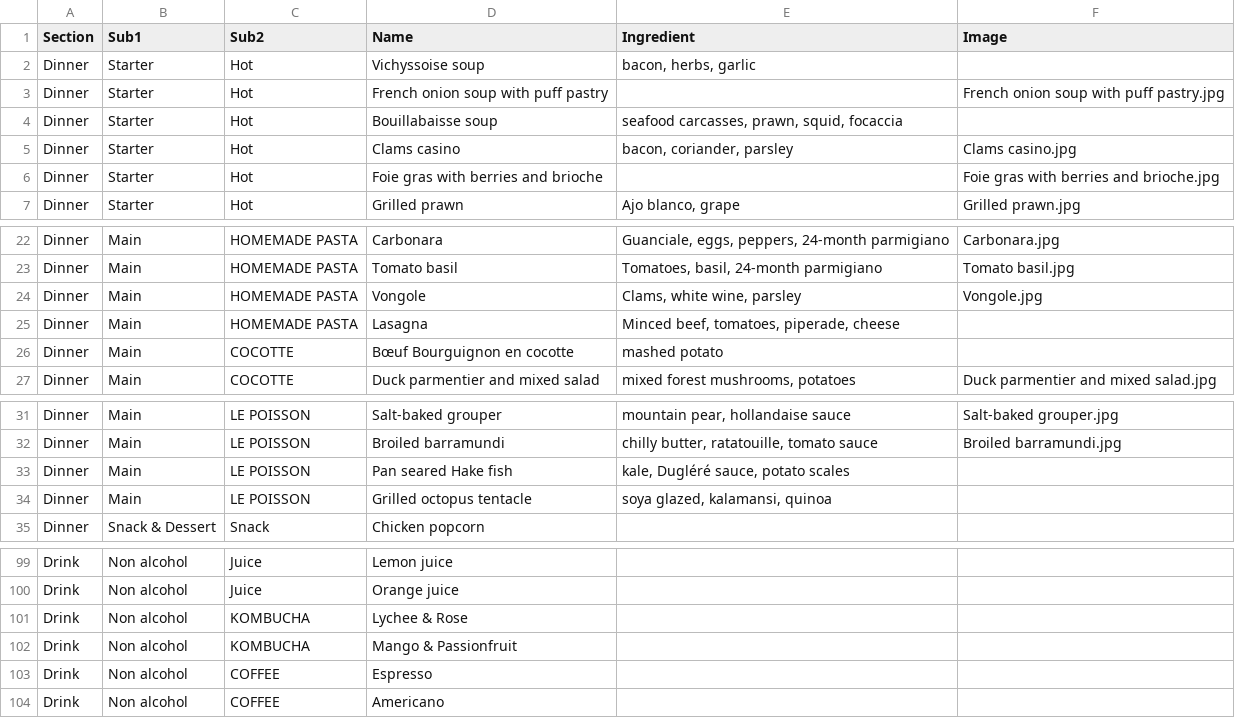
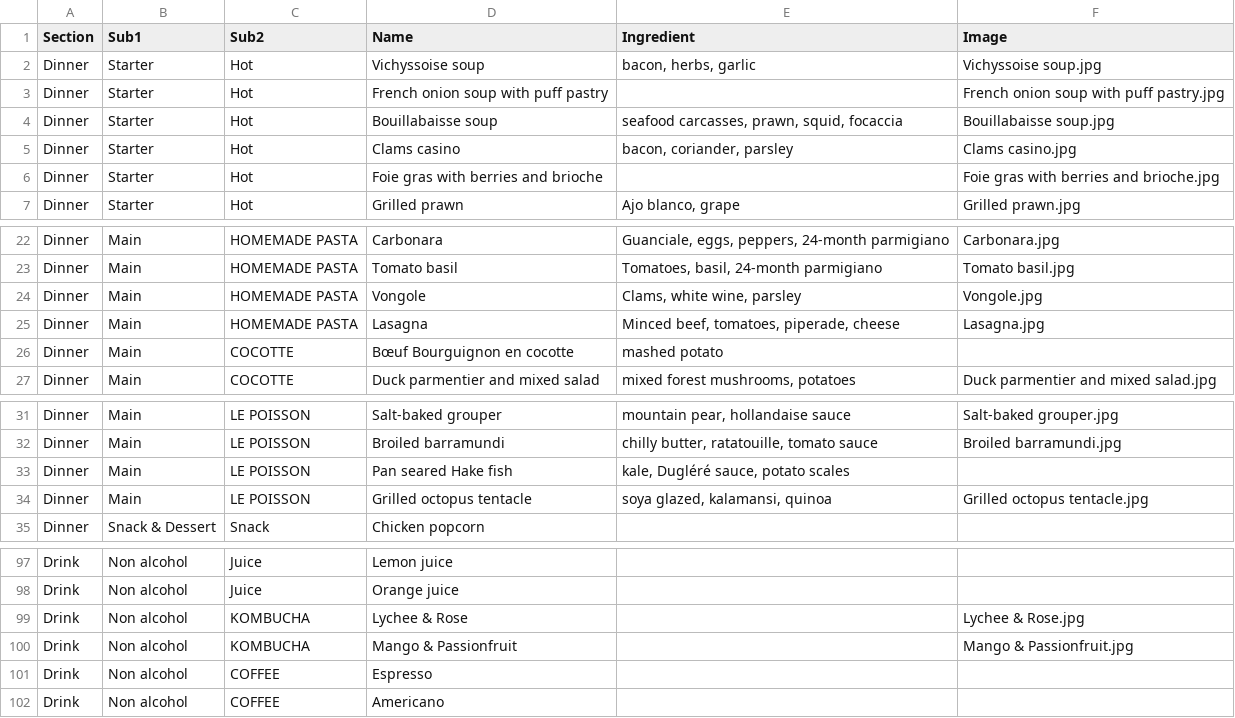
Before and after one commit to tiendao2501/tiendao2501, a CSV file: menu.csv, drawn as a sheet; only a part is shown, gaps mark what is left out; the diff covers the shown part only.

```diff
--- a/menu.csv
+++ b/menu.csv
@@ -1,5 +1,5 @@
 Section,Sub1,Sub2,Name,Ingredient,Image
-Dinner,Starter,Hot,Vichyssoise soup,"bacon, herbs, garlic",
+Dinner,Starter,Hot,Vichyssoise soup,"bacon, herbs, garlic",Vichyssoise soup.jpg
 Dinner,Starter,Hot,French onion soup with puff pastry,,French onion soup with puff pastry.jpg
-Dinner,Starter,Hot,Bouillabaisse soup,"seafood carcasses, prawn, squid, focaccia",
+Dinner,Starter,Hot,Bouillabaisse soup,"seafood carcasses, prawn, squid, focaccia",Bouillabaisse soup.jpg
 Dinner,Starter,Hot,Clams casino,"bacon, coriander, parsley",Clams casino.jpg
@@ -24,3 +24,3 @@ Dinner,Main,HOMEMADE PASTA,Tomato basil,"Tomatoes, basil, 24-month parmigiano",T
 Dinner,Main,HOMEMADE PASTA,Vongole,"Clams, white wine, parsley",Vongole.jpg
-Dinner,Main,HOMEMADE PASTA,Lasagna,"Minced beef, tomatoes, piperade, cheese",
+Dinner,Main,HOMEMADE PASTA,Lasagna,"Minced beef, tomatoes, piperade, cheese",Lasagna.jpg
 Dinner,Main,COCOTTE,Bœuf Bourguignon en cocotte,mashed potato,
@@ -33,3 +33,3 @@ Dinner,Main,LE POISSON,Broiled barramundi,"chilly butter, ratatouille, tomato sa
 Dinner,Main,LE POISSON,Pan seared Hake fish,"kale, Dugléré sauce, potato scales",
-Dinner,Main,LE POISSON,Grilled octopus tentacle,"soya glazed, kalamansi, quinoa",
+Dinner,Main,LE POISSON,Grilled octopus tentacle,"soya glazed, kalamansi, quinoa",Grilled octopus tentacle.jpg
 Dinner,Snack & Dessert,Snack,Chicken popcorn,,
@@ -100,4 +98,4 @@ Drink,Non alcohol,Juice,Lemon juice,,
 Drink,Non alcohol,Juice,Orange juice,,
-Drink,Non alcohol,KOMBUCHA,Lychee & Rose,,
-Drink,Non alcohol,KOMBUCHA,Mango & Passionfruit ,,
+Drink,Non alcohol,KOMBUCHA,Lychee & Rose,,Lychee & Rose.jpg
+Drink,Non alcohol,KOMBUCHA,Mango & Passionfruit ,,Mango & Passionfruit.jpg
 Drink,Non alcohol,COFFEE,Espresso,,
```
Also changed, not shown: 2 removed rows and 16 edited cells elsewhere in this file, 18 other files.
